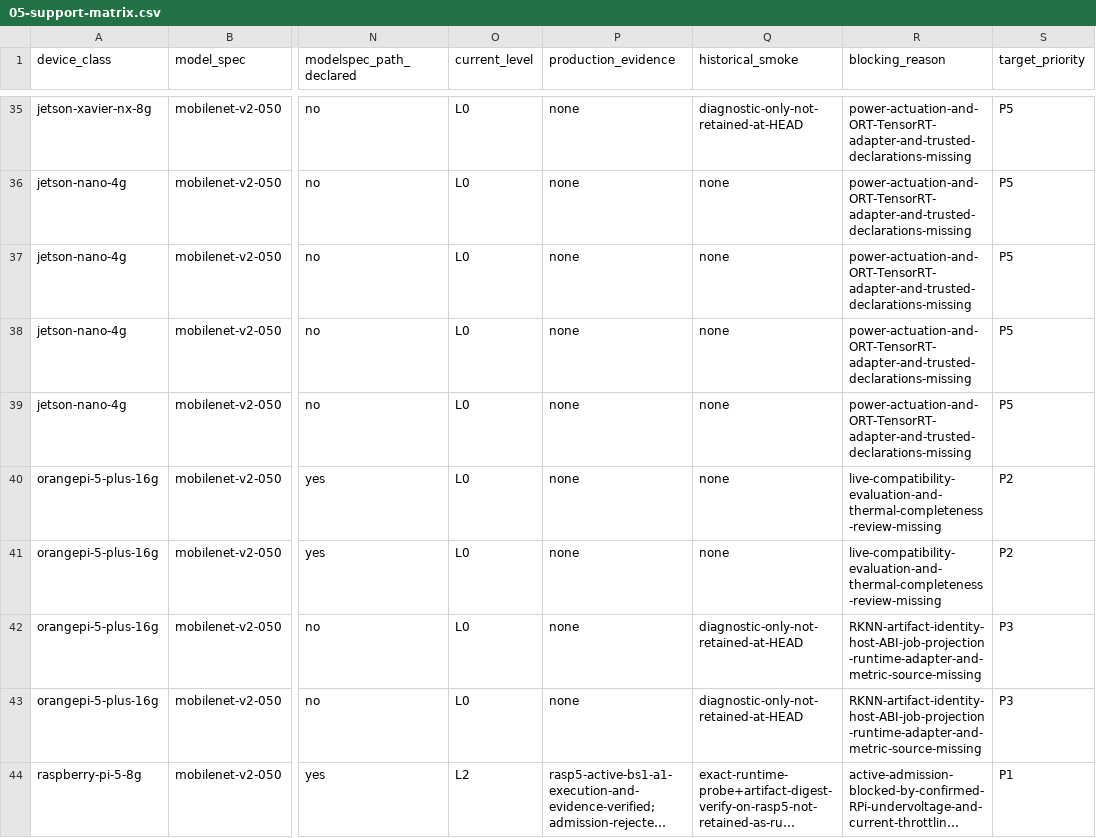
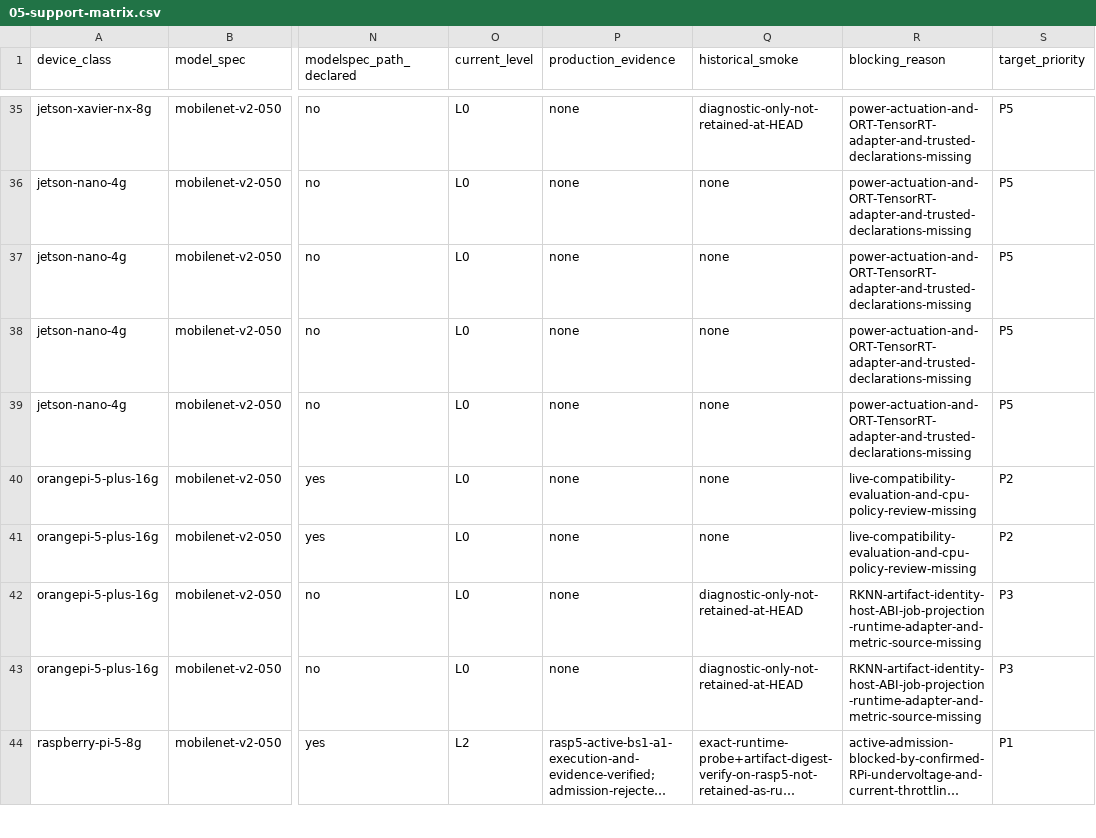
Before and after one commit to lab-paper-code/chill, a CSV file: docs/design/profiling/foundations/runtime-execution/05-support-matrix.csv, drawn as a sheet; only a part is shown, gaps mark what is left out; long unchanged cells end in …; the diff names each change by its address in the sheet, - before the commit and + after, or states it on an @@ line.

Commit message:
docs: verify Orange Pi thermal evidence

```diff
--- a/docs/design/profiling/foundations/runtime-execution/05-support-matrix.csv
+++ b/docs/design/profiling/foundations/runtime-execution/05-support-matrix.csv
-R40:R41 (blocking_reason): live-compatibility-evaluation-and-thermal-completeness-review-missing
+R40:R41 (blocking_reason): live-compatibility-evaluation-and-cpu-policy-review-missing
```
Also changed, not shown: 1 other file.
